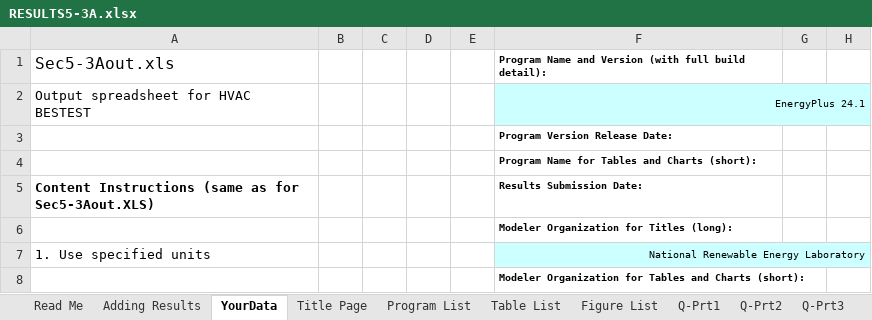
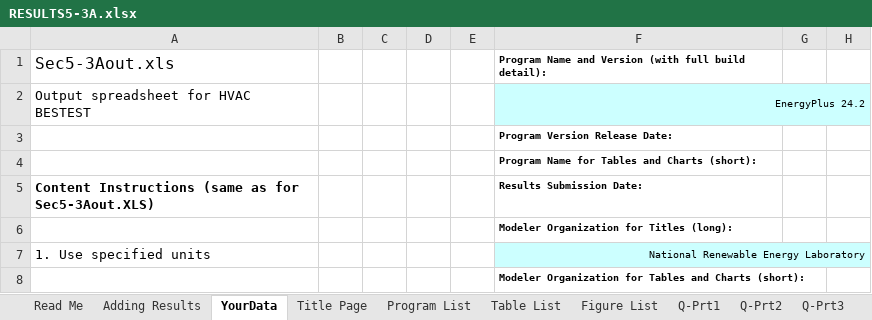
Before and after one commit to NREL/BESTEST-GSR, an Excel workbook: results/RESULTS5-3A.xlsx, sheet YourData, drawn as a sheet; only a part is shown; values as stored, in another font and other column widths than the file's, no borders; the diff names each change by its address in the sheet, - before the commit and + after, or states it on an @@ line.

```diff
--- a/results/RESULTS5-3A.xlsx (sheet YourData)
+++ b/results/RESULTS5-3A.xlsx (sheet YourData)
-F2: EnergyPlus 24.1
+F2: EnergyPlus 24.2
```
Also changed, not shown: results/RESULTS5-3A_OS.xlsx, results/RESULTS5-4.xlsx, 11 other files.
